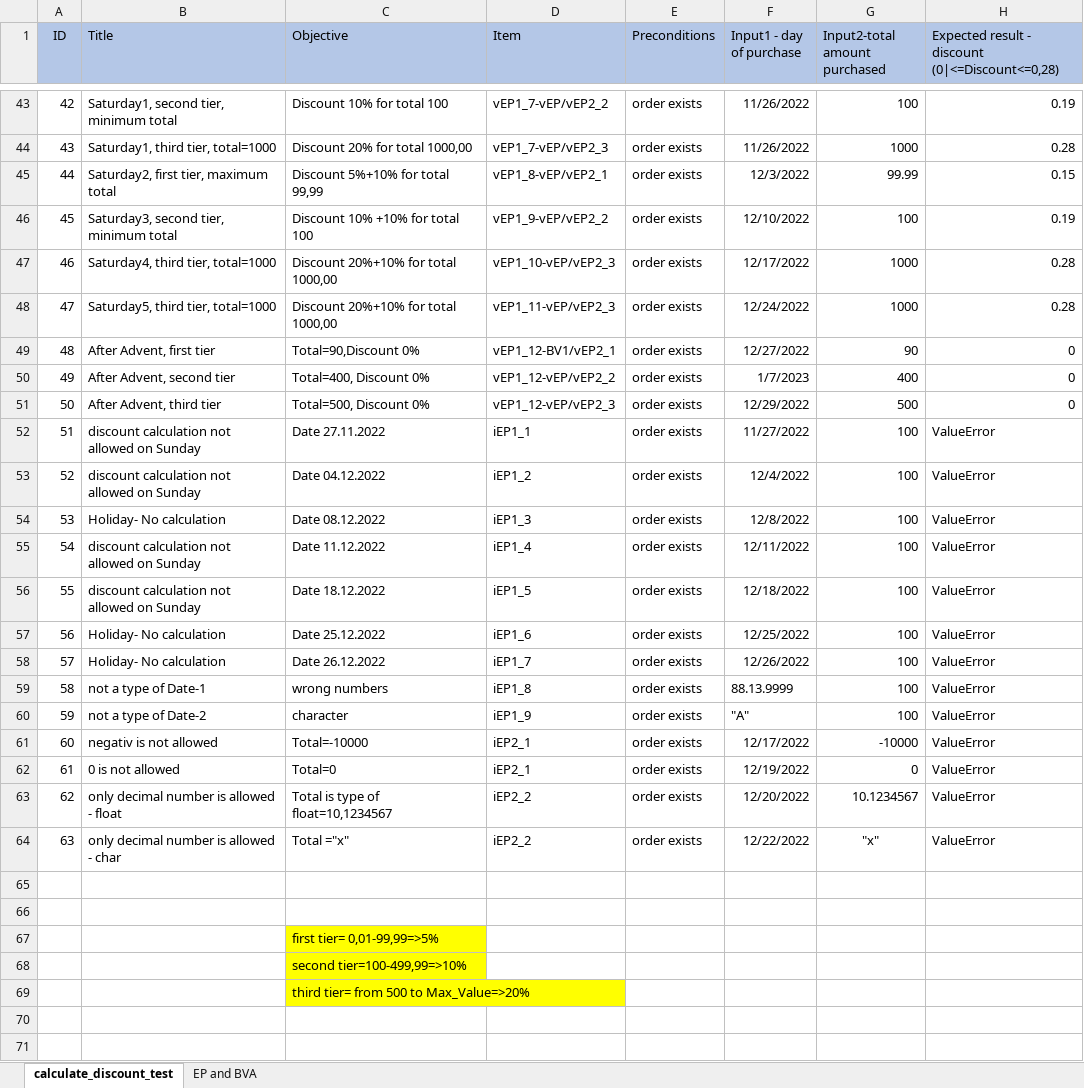
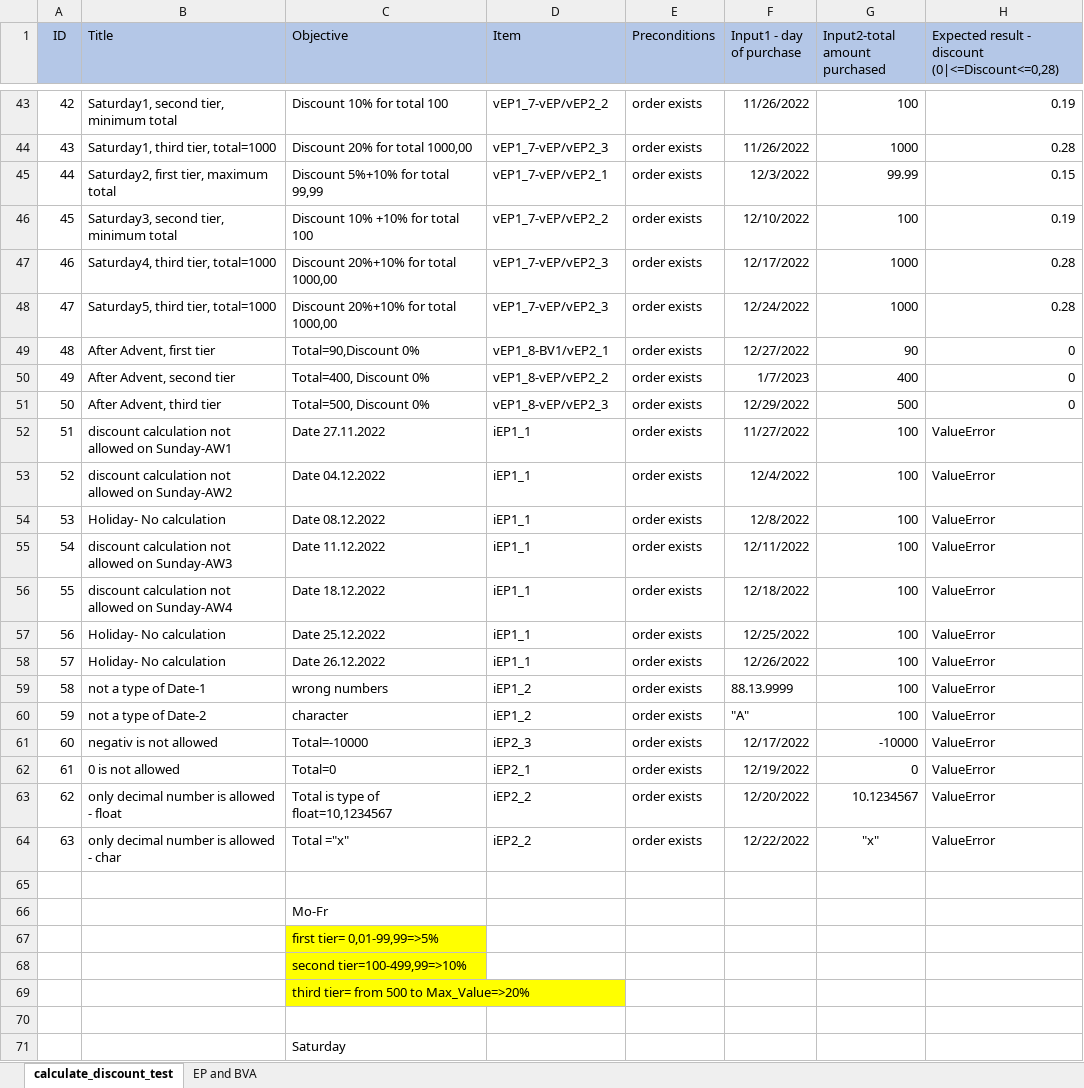
Before and after one commit to gabriellakecskemeti/Furniture_sale, an Excel workbook: Furniture_sale.xlsx, sheet calculate_discount_test, drawn as a sheet; only a part is shown, gaps mark what is left out; values as stored, in another font and other column widths than the file's, no borders; table styles not drawn; the diff covers the shown part only; the diff names each change by its address in the sheet, - before the commit and + after, or states it on an @@ line.

```diff
--- a/Furniture_sale.xlsx (sheet calculate_discount_test)
+++ b/Furniture_sale.xlsx (sheet calculate_discount_test)
-D45 (Item): vEP1_8-vEP/vEP2_1
+D45 (Item): vEP1_7-vEP/vEP2_1
-D46 (Item): vEP1_9-vEP/vEP2_2
+D46 (Item): vEP1_7-vEP/vEP2_2
-D47 (Item): vEP1_10-vEP/vEP2_3
+D47 (Item): vEP1_7-vEP/vEP2_3
-D48 (Item): vEP1_11-vEP/vEP2_3
+D48 (Item): vEP1_7-vEP/vEP2_3
-D49 (Item): vEP1_12-BV1/vEP2_1
+D49 (Item): vEP1_8-BV1/vEP2_1
-D50 (Item): vEP1_12-vEP/vEP2_2
+D50 (Item): vEP1_8-vEP/vEP2_2
-D51 (Item): vEP1_12-vEP/vEP2_3
+D51 (Item): vEP1_8-vEP/vEP2_3
-B52 (Title): discount calculation not allowed on Sunday
+B52 (Title): discount calculation not allowed on Sunday-AW1
-B53 (Title): discount calculation not allowed on Sunday
+B53 (Title): discount calculation not allowed on Sunday-AW2
-D53 (Item): iEP1_2
+D53 (Item): iEP1_1
-D54 (Item): iEP1_3
+D54 (Item): iEP1_1
-B55 (Title): discount calculation not allowed on Sunday
+B55 (Title): discount calculation not allowed on Sunday-AW3
-D55 (Item): iEP1_4
+D55 (Item): iEP1_1
-B56 (Title): discount calculation not allowed on Sunday
+B56 (Title): discount calculation not allowed on Sunday-AW4
-D56 (Item): iEP1_5
+D56 (Item): iEP1_1
-D57 (Item): iEP1_6
+D57 (Item): iEP1_1
-D58 (Item): iEP1_7
+D58 (Item): iEP1_1
-D59 (Item): iEP1_8
+D59 (Item): iEP1_2
-D60 (Item): iEP1_9
+D60 (Item): iEP1_2
-D61 (Item): iEP2_1
+D61 (Item): iEP2_3
-C66 (Objective): (empty)
+C66 (Objective): Mo-Fr
+row 70: (empty)
+row 71:  |  | Saturday
```
Also changed, not shown: 3 added rows elsewhere in this sheet, sheet EP and BVA, formulas that keep their value, 1 other file.
